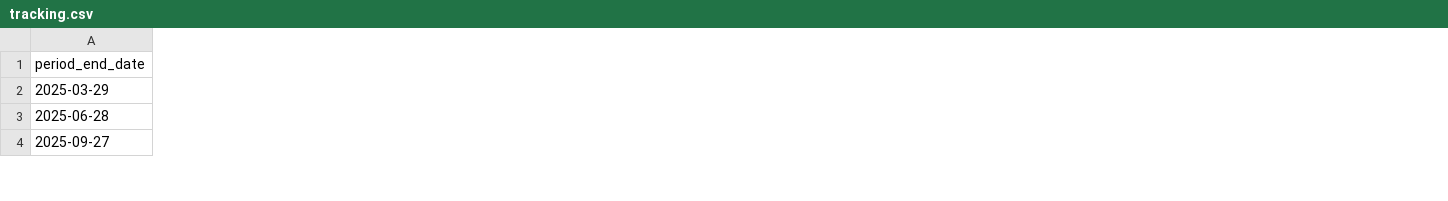
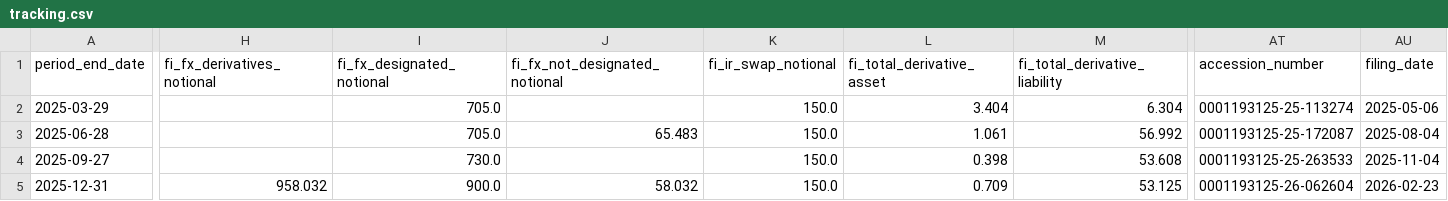
Before and after one commit to lukasbecker36-dot/sec-derivatives-, a CSV file: output/wat/tracking.csv, drawn as a sheet; only a part is shown, gaps mark what is left out; rows hold the shown columns only; the diff covers the shown part only; the diff names each change by its address in the sheet, - before the commit and + after, or states it on an @@ line.

```diff
--- a/output/wat/tracking.csv
+++ b/output/wat/tracking.csv
+column H (fi_fx_derivatives_notional), empty
+column I (fi_fx_designated_notional), rows 2-4: 705.0 | 705.0 | 730.0
+column J (fi_fx_not_designated_notional), row 3: 65.483
+column K (fi_ir_swap_notional), rows 2-4: all 150.0
+column L (fi_total_derivative_asset), rows 2-4: 3.404 | 1.061 | 0.398
+column M (fi_total_derivative_liability), rows 2-4: 6.304 | 56.992 | 53.608
+column AT (accession_number), rows 2-4: 0001193125-25-113274 | 0001193125-25-172087 | 0001193125-25-263533
+column AU (filing_date), rows 2-4: 2025-05-06 | 2025-08-04 | 2025-11-04
+row 5: 2025-12-31 | 958.032 | 900.0 | 58.032 | 150.0 | 0.709 | 53.125 | 0001193125-26-062604 | 2026-02-23
```
Also changed, not shown: 1 removed row, 2 added columns, 6 removed columns and 40 edited cells elsewhere in this file, output/hsic/tracking.csv, output/vrsn/tracking.csv, 14 other files.
